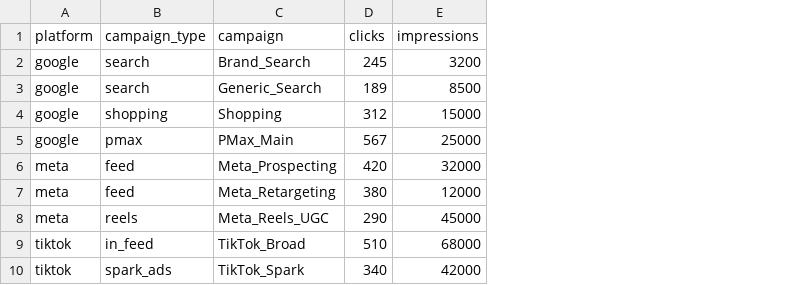
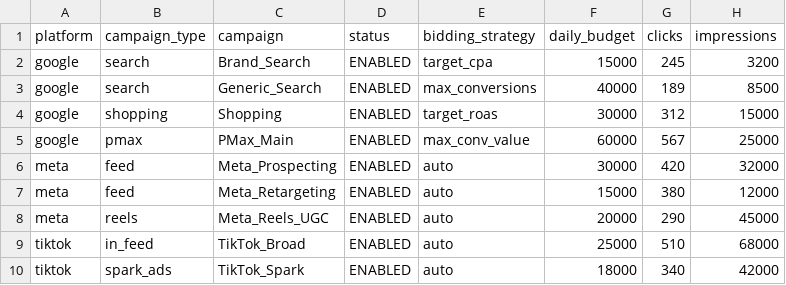
Before and after one commit to sosoyavaiszdaze/bpo-system, a CSV file: data/yamamoto_demo_test.csv, drawn as a sheet; only a part is shown; the diff names each change by its address in the sheet, - before the commit and + after, or states it on an @@ line.

```diff
--- a/data/yamamoto_demo_test.csv
+++ b/data/yamamoto_demo_test.csv
+column D (status), rows 2-10: all ENABLED
+column E (bidding_strategy), rows 2-10: target_cpa | max_conversions | target_roas | max_conv_value | auto | auto | auto | auto | auto
+column F (daily_budget), rows 2-10: 15000 | 40000 | 30000 | 60000 | 30000 | 15000 | 20000 | 25000 | 18000
```
Also changed, not shown: 45 other files.
